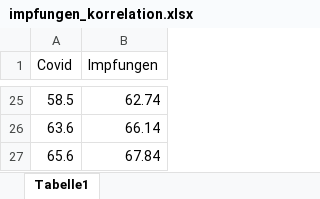
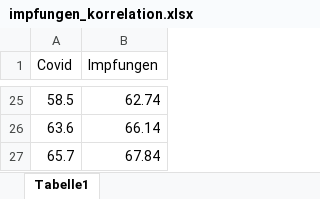
Before and after one commit to awp-finanznachrichten/lena_november2021, an Excel workbook: Data/impfungen_korrelation.xlsx, sheet Tabelle1, drawn as a sheet; only a part is shown, gaps mark what is left out; values as stored, in another font and other column widths than the file's, no borders; the diff names each change by its address in the sheet, - before the commit and + after, or states it on an @@ line.

```diff
--- a/Data/impfungen_korrelation.xlsx (sheet Tabelle1)
+++ b/Data/impfungen_korrelation.xlsx (sheet Tabelle1)
-A27 (Covid): 65.6
+A27 (Covid): 65.7
```
Also changed, not shown: 23 other files.
